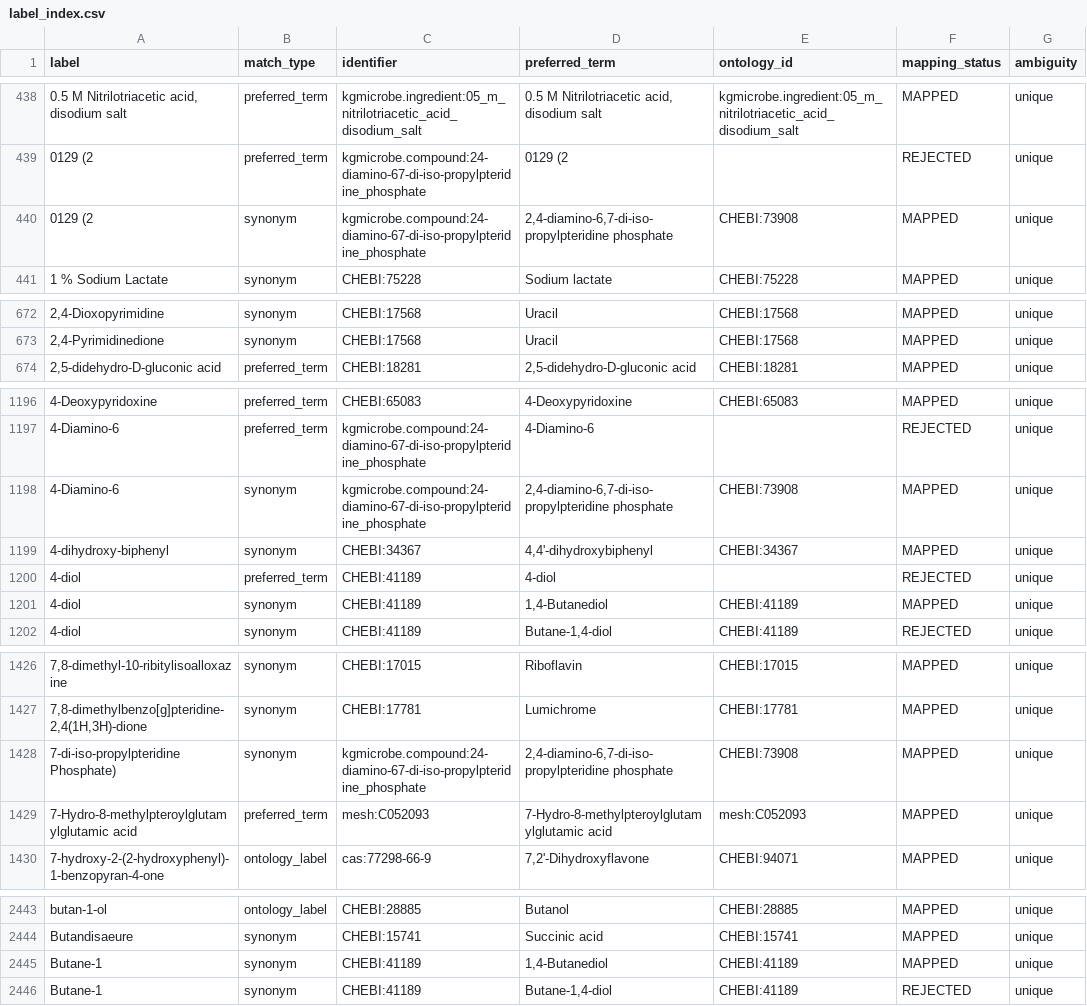
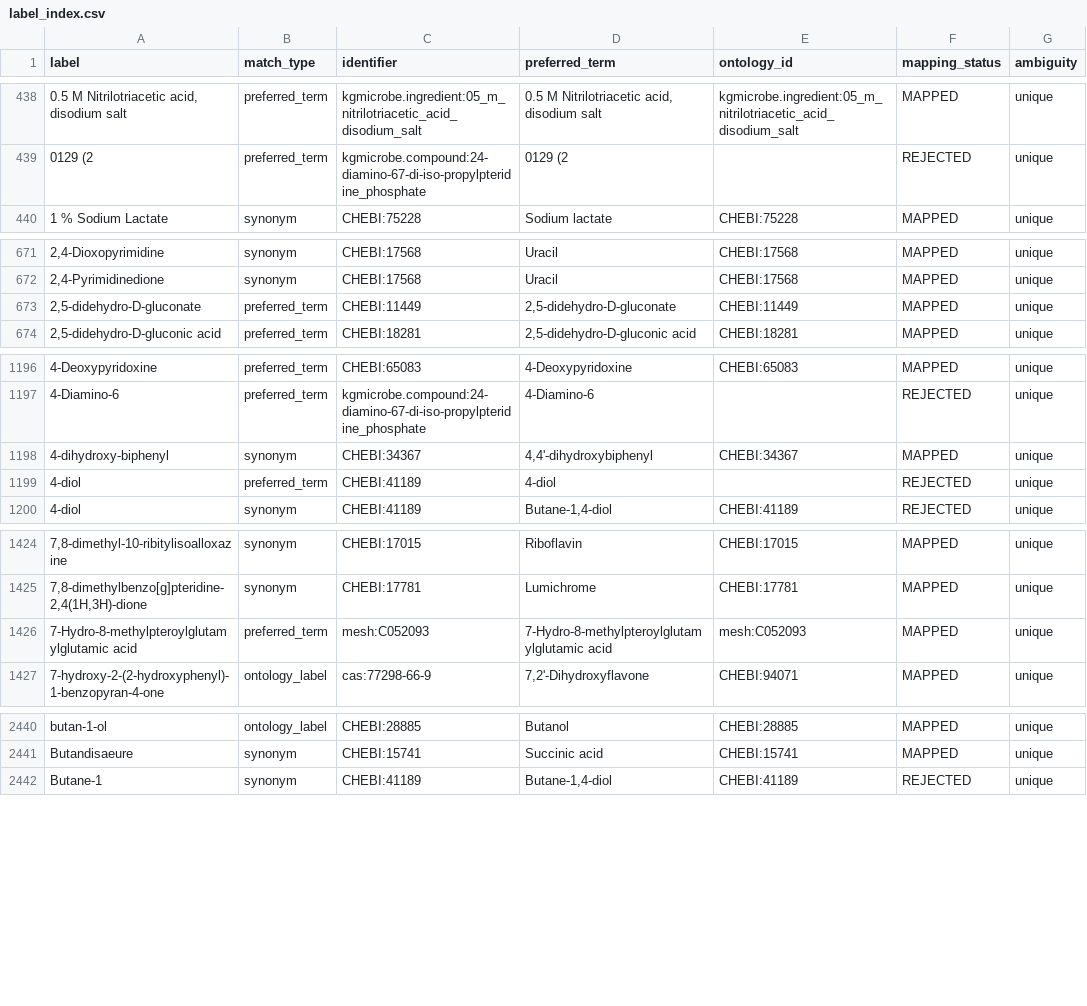
Before and after one commit to CultureBotAI/MediaIngredientMech, a CSV file: docs/data/label_index.csv, drawn as a sheet; only a part is shown, gaps mark what is left out; the diff covers the shown part only.

Commit message:
Publish bounded Step 7c mappings and qualify superseded concerns (#1112)

```diff
--- a/docs/data/label_index.csv
+++ b/docs/data/label_index.csv
@@ -439,3 +439,2 @@ label,match_type,identifier,preferred_term,ontology_id,mapping_status,ambiguity
 0129 (2,preferred_term,kgmicrobe.compound:24-diamino-67-di-iso-propylpteridine_phosphate,0129 (2,,REJECTED,unique
-0129 (2,synonym,kgmicrobe.compound:24-diamino-67-di-iso-propylpteridine_phosphate,"2,4-diamino-6,7-di-iso-propylpteridine phosphate",CHEBI:73908,MAPPED,unique
 1 % Sodium Lactate,synonym,CHEBI:75228,Sodium lactate,CHEBI:75228,MAPPED,unique
@@ -673,2 +672,3 @@ label,match_type,identifier,preferred_term,ontology_id,mapping_status,ambiguity
 "2,4-Pyrimidinedione",synonym,CHEBI:17568,Uracil,CHEBI:17568,MAPPED,unique
+"2,5-didehydro-D-gluconate",preferred_term,CHEBI:11449,"2,5-didehydro-D-gluconate",CHEBI:11449,MAPPED,unique
 "2,5-didehydro-D-gluconic acid",preferred_term,CHEBI:18281,"2,5-didehydro-D-gluconic acid",CHEBI:18281,MAPPED,unique
@@ -1197,6 +1197,4 @@ label,match_type,identifier,preferred_term,ontology_id,mapping_status,ambiguity
 4-Diamino-6,preferred_term,kgmicrobe.compound:24-diamino-67-di-iso-propylpteridine_phosphate,4-Diamino-6,,REJECTED,unique
-4-Diamino-6,synonym,kgmicrobe.compound:24-diamino-67-di-iso-propylpteridine_phosphate,"2,4-diamino-6,7-di-iso-propylpteridine phosphate",CHEBI:73908,MAPPED,unique
 4-dihydroxy-biphenyl,synonym,CHEBI:34367,"4,4'-dihydroxybiphenyl",CHEBI:34367,MAPPED,unique
 4-diol,preferred_term,CHEBI:41189,4-diol,,REJECTED,unique
-4-diol,synonym,CHEBI:41189,"1,4-Butanediol",CHEBI:41189,MAPPED,unique
 4-diol,synonym,CHEBI:41189,"Butane-1,4-diol",CHEBI:41189,REJECTED,unique
@@ -1427,3 +1425,2 @@ label,match_type,identifier,preferred_term,ontology_id,mapping_status,ambiguity
 "7,8-dimethylbenzo[g]pteridine-2,4(1H,3H)-dione",synonym,CHEBI:17781,Lumichrome,CHEBI:17781,MAPPED,unique
-7-di-iso-propylpteridine Phosphate),synonym,kgmicrobe.compound:24-diamino-67-di-iso-propylpteridine_phosphate,"2,4-diamino-6,7-di-iso-propylpteridine phosphate",CHEBI:73908,MAPPED,unique
 7-Hydro-8-methylpteroylglutamylglutamic acid,preferred_term,mesh:C052093,7-Hydro-8-methylpteroylglutamylglutamic acid,mesh:C052093,MAPPED,unique
@@ -2444,3 +2441,2 @@ butan-1-ol,ontology_label,CHEBI:28885,Butanol,CHEBI:28885,MAPPED,unique
 Butandisaeure,synonym,CHEBI:15741,Succinic acid,CHEBI:15741,MAPPED,unique
-Butane-1,synonym,CHEBI:41189,"1,4-Butanediol",CHEBI:41189,MAPPED,unique
 Butane-1,synonym,CHEBI:41189,"Butane-1,4-diol",CHEBI:41189,REJECTED,unique
```
Also changed, not shown: 2 removed rows and 4 edited cells elsewhere in this file, data/curated/all_ingredients_index.csv, data/curated/mapped_ingredients_index.csv, 38 other files.
